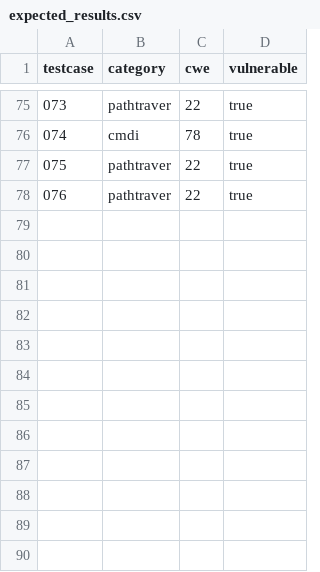
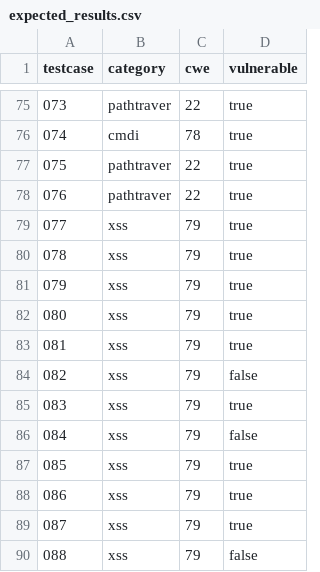
Before and after one commit to fluidattacks/vulnerable_js_app, a CSV file: expected_results.csv, drawn as a sheet; only a part is shown, gaps mark what is left out.

```diff
--- a/expected_results.csv
+++ b/expected_results.csv
@@ -78 +78,13 @@ testcase,category,cwe,vulnerable
 076,pathtraver,22,true
+077,xss,79,true
+078,xss,79,true
+079,xss,79,true
+080,xss,79,true
+081,xss,79,true
+082,xss,79,false
+083,xss,79,true
+084,xss,79,false
+085,xss,79,true
+086,xss,79,true
+087,xss,79,true
+088,xss,79,false
```
Also changed, not shown: 22 other files.
